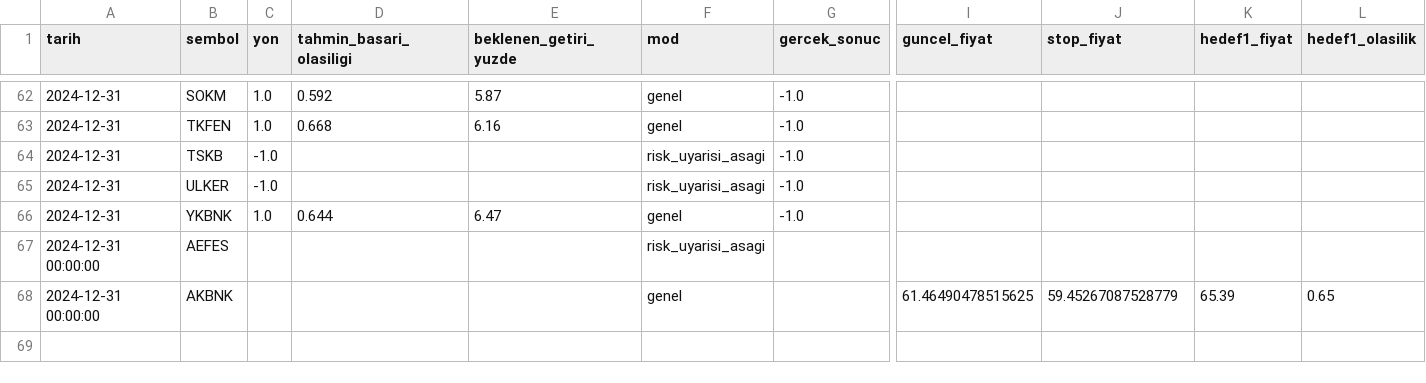
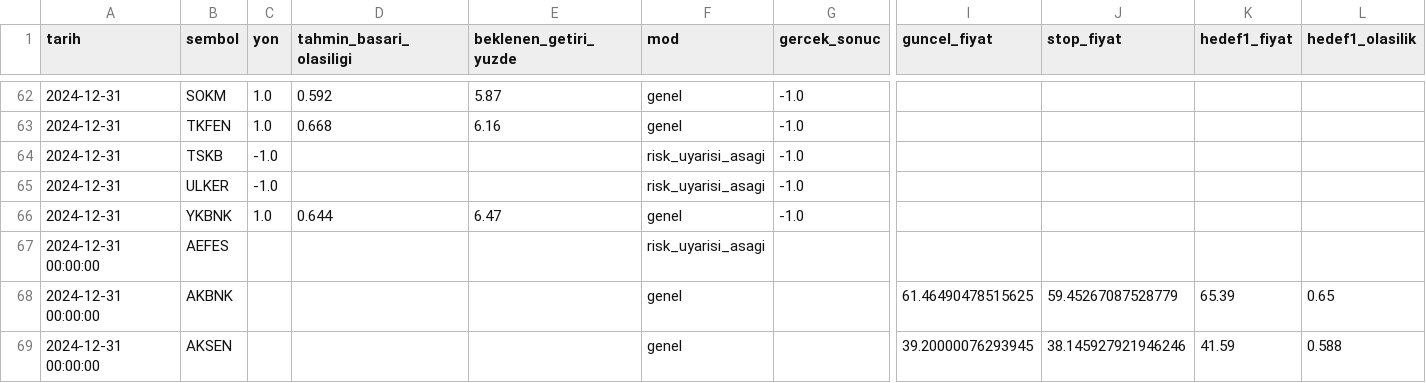
Before and after one commit to sifirdanbine01-commits/bist100-ai-tahmin, a CSV file: sorgu_gecmisi.csv, drawn as a sheet; only a part is shown, gaps mark what is left out; rows hold the shown columns only; the diff names each change by its address in the sheet, - before the commit and + after, or states it on an @@ line.

```diff
--- a/sorgu_gecmisi.csv
+++ b/sorgu_gecmisi.csv
+row 69: 2024-12-31 00:00:00 | AKSEN |  |  |  | genel |  | 39.20000076293945 | 38.145927921946246 | 41.59 | 0.588
```
